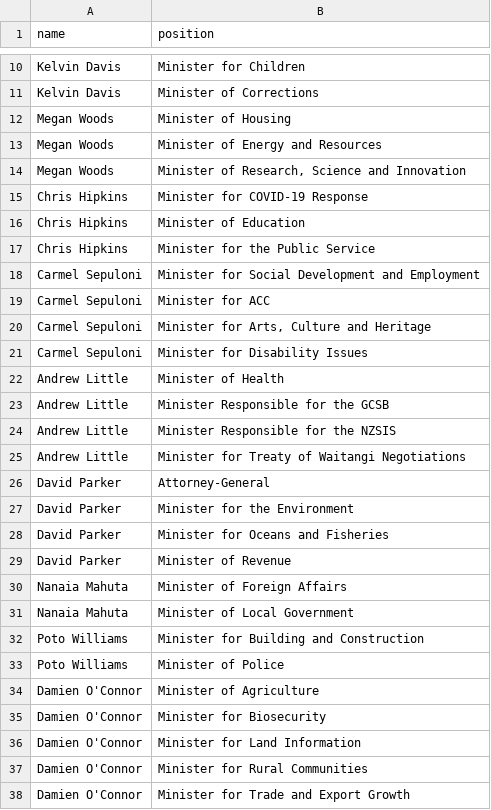
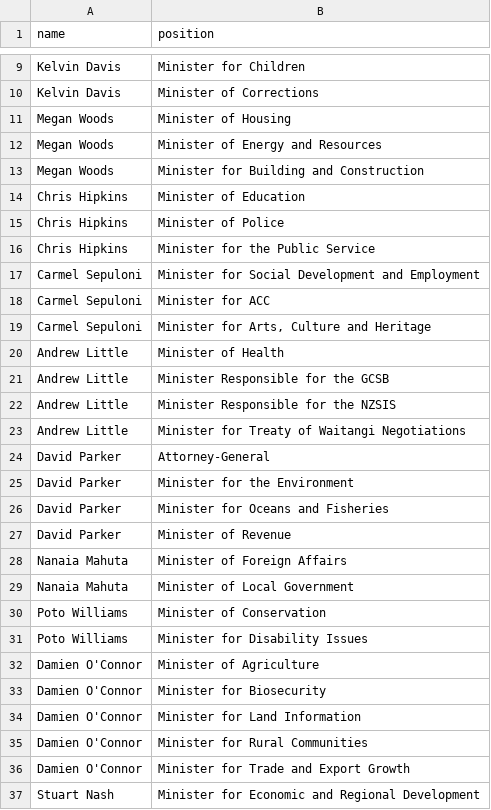
Before and after one commit to every-politician-scrapers/new-zealand-cabinet, a CSV file: sources/official/scraped.csv, drawn as a sheet; only a part is shown, gaps mark what is left out; the shorter side is filled out with more unchanged rows; the diff covers the shown part only.

```diff
--- a/sources/official/scraped.csv
+++ b/sources/official/scraped.csv
@@ -13,5 +12,5 @@ Megan Woods,Minister of Housing
 Megan Woods,Minister of Energy and Resources
-Megan Woods,"Minister of Research, Science and Innovation"
-Chris Hipkins,Minister for COVID-19 Response
+Megan Woods,Minister for Building and Construction
 Chris Hipkins,Minister of Education
+Chris Hipkins,Minister of Police
 Chris Hipkins,Minister for the Public Service
@@ -20,3 +19,2 @@ Carmel Sepuloni,Minister for ACC
 Carmel Sepuloni,"Minister for Arts, Culture and Heritage"
-Carmel Sepuloni,Minister for Disability Issues
 Andrew Little,Minister of Health
@@ -31,4 +29,4 @@ Nanaia Mahuta,Minister of Foreign Affairs
 Nanaia Mahuta,Minister of Local Government
-Poto Williams,Minister for Building and Construction
-Poto Williams,Minister of Police
+Poto Williams,Minister of Conservation
+Poto Williams,Minister for Disability Issues
 Damien O'Connor,Minister of Agriculture
```
Also changed, not shown: 6 added rows, 5 removed rows and 2 edited cells elsewhere in this file, sources/official/wikidata.csv.
